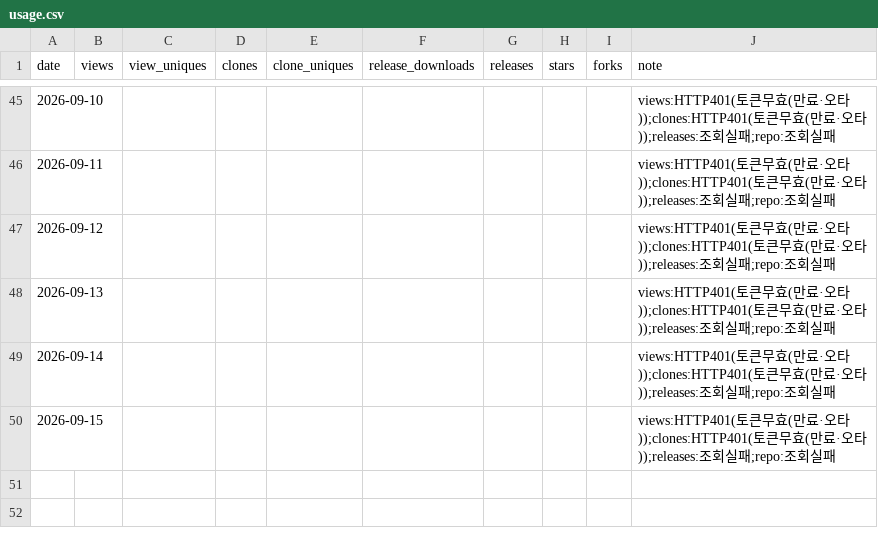
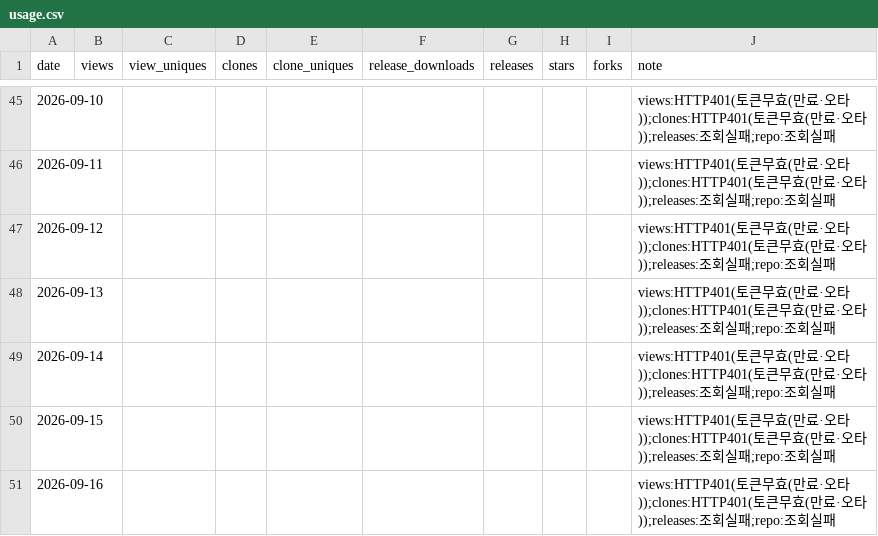
Before and after one commit to rubatoyd/nl-openapi-mcp, a CSV file: docs/usage.csv, drawn as a sheet; only a part is shown, gaps mark what is left out.

```diff
--- a/docs/usage.csv
+++ b/docs/usage.csv
@@ -50 +50,2 @@ date,views,view_uniques,clones,clone_uniques,release_downloads,releases,stars,fo
 2026-09-15,,,,,,,,,views:HTTP401(토큰무효(만료·오타));clones:HTTP401(토큰무효(만료·오타));releases:조회실패;repo:조회실패
+2026-09-16,,,,,,,,,views:HTTP401(토큰무효(만료·오타));clones:HTTP401(토큰무효(만료·오타));releases:조회실패;repo:조회실패
```
Also changed, not shown: 2 other files.
